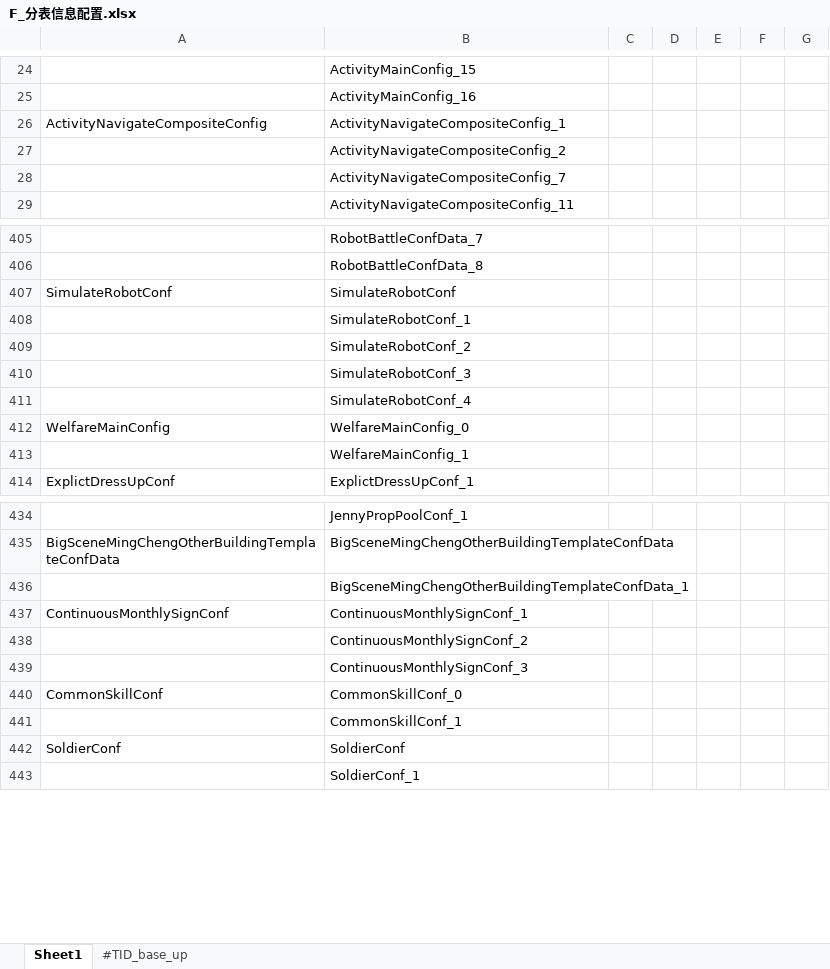
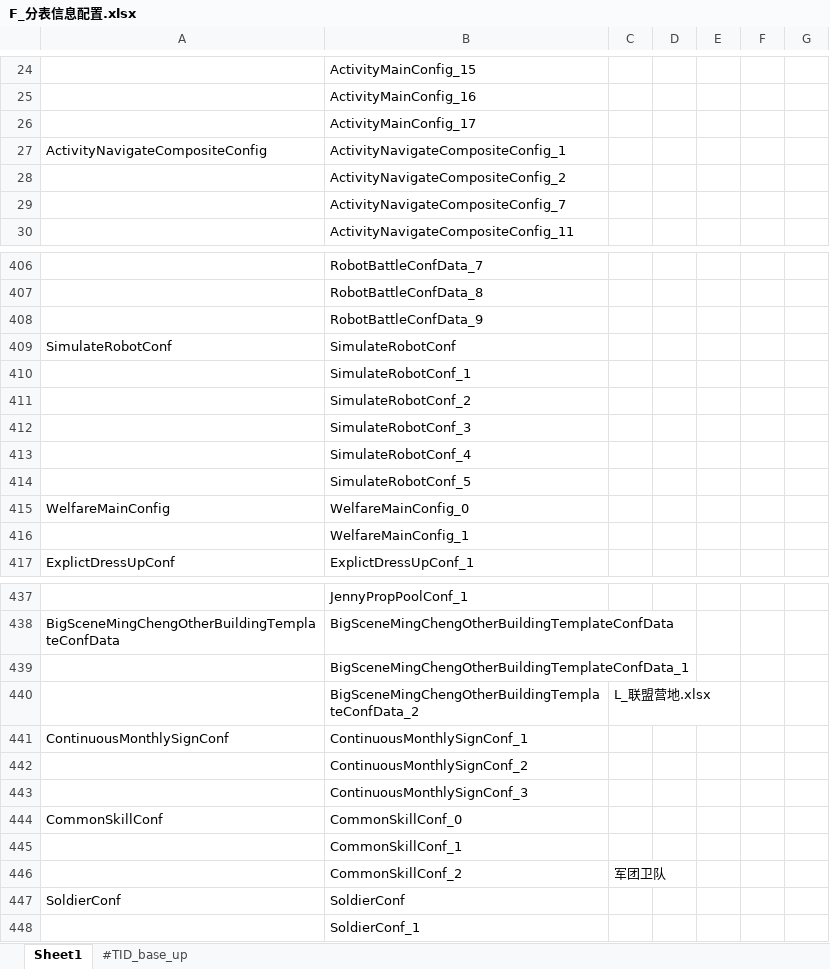
Before and after one commit to xzgone417/we-compare, an Excel workbook: F_分表信息配置.xlsx, sheet Sheet1, drawn as a sheet; only a part is shown, gaps mark what is left out; values as stored, in another font and other column widths than the file's, no borders; conditional formats not drawn; the diff covers the shown part only; the diff names each change by its address in the sheet, - before the commit and + after, or states it on an @@ line.

```diff
--- a/F_分表信息配置.xlsx (sheet Sheet1)
+++ b/F_分表信息配置.xlsx (sheet Sheet1)
+row 26:  | ActivityMainConfig_17
+row 408:  | RobotBattleConfData_9
+row 414:  | SimulateRobotConf_5
+row 440:  | BigSceneMingChengOtherBuildingTemplateConfData_2 | L_联盟营地.xlsx
+row 446:  | CommonSkillConf_2 | 军团卫队
```
Also changed, not shown: 1 added row elsewhere in this sheet, A_AI模型.xlsm, A_abtest实验配置.xlsx, 3 other files.
